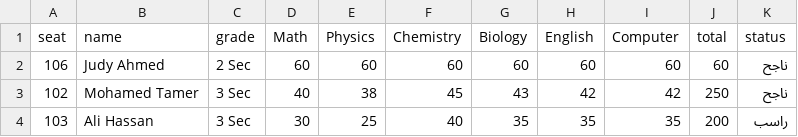
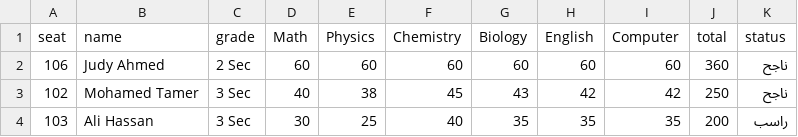
Before and after one commit to tabdo2048-alt/school55, a CSV file: results.csv, drawn as a sheet.

Commit message:
Update results.csv

```diff
--- a/results.csv
+++ b/results.csv
@@ -1,3 +1,3 @@
 seat,name,grade,Math,Physics,Chemistry,Biology,English,Computer,total,status
-106,Judy Ahmed,2 Sec,60,60,60,60,60,60,60,ناجح
+106,Judy Ahmed,2 Sec,60,60,60,60,60,60,360,ناجح
 102,Mohamed Tamer,3 Sec,40,38,45,43,42,42,250,ناجح
```
